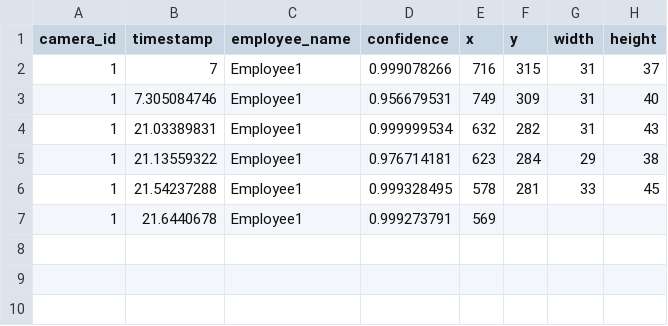
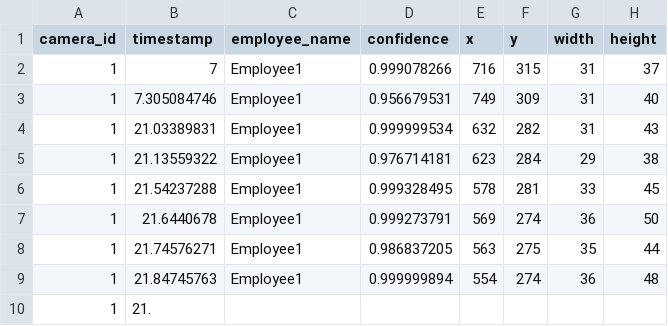
Before and after one commit to DataDynam/vision-based-attendance-system, a CSV file: Attendance_Logic_Module/test1.csv, drawn as a sheet.

```diff
--- a/Attendance_Logic_Module/test1.csv
+++ b/Attendance_Logic_Module/test1.csv
@@ -6,2 +6,5 @@ camera_id,timestamp,employee_name,confidence,x,y,width,height
 1,21.54237288,Employee1,0.999328495,578,281,33,45
-1,21.6440678,Employee1,0.999273791,569,
+1,21.6440678,Employee1,0.999273791,569,274,36,50
+1,21.74576271,Employee1,0.986837205,563,275,35,44
+1,21.84745763,Employee1,0.999999894,554,274,36,48
+1,21.
```
